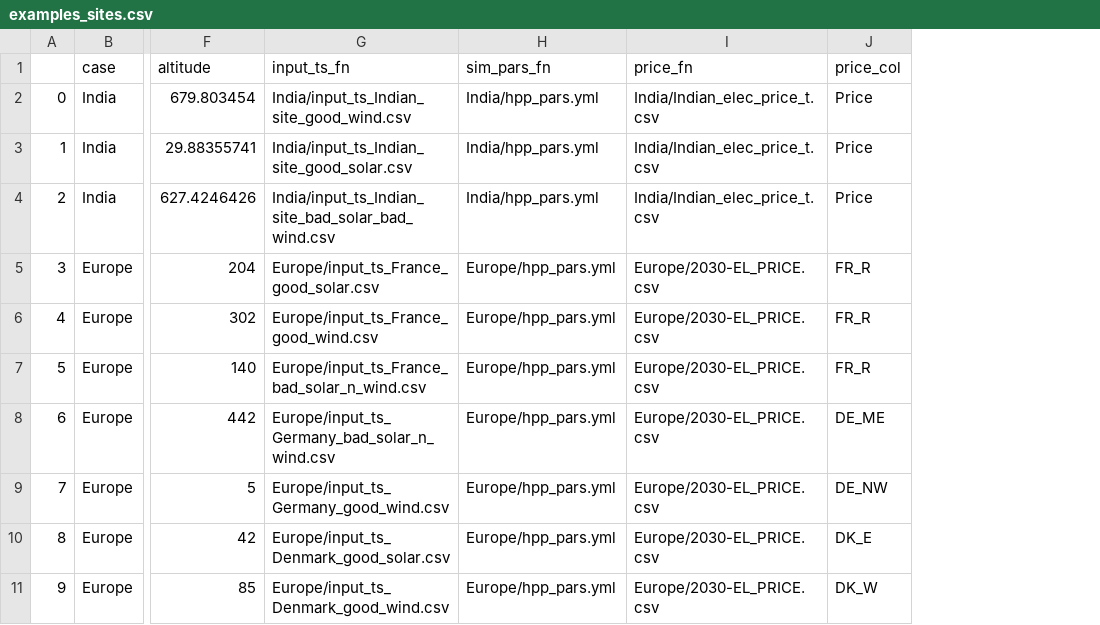
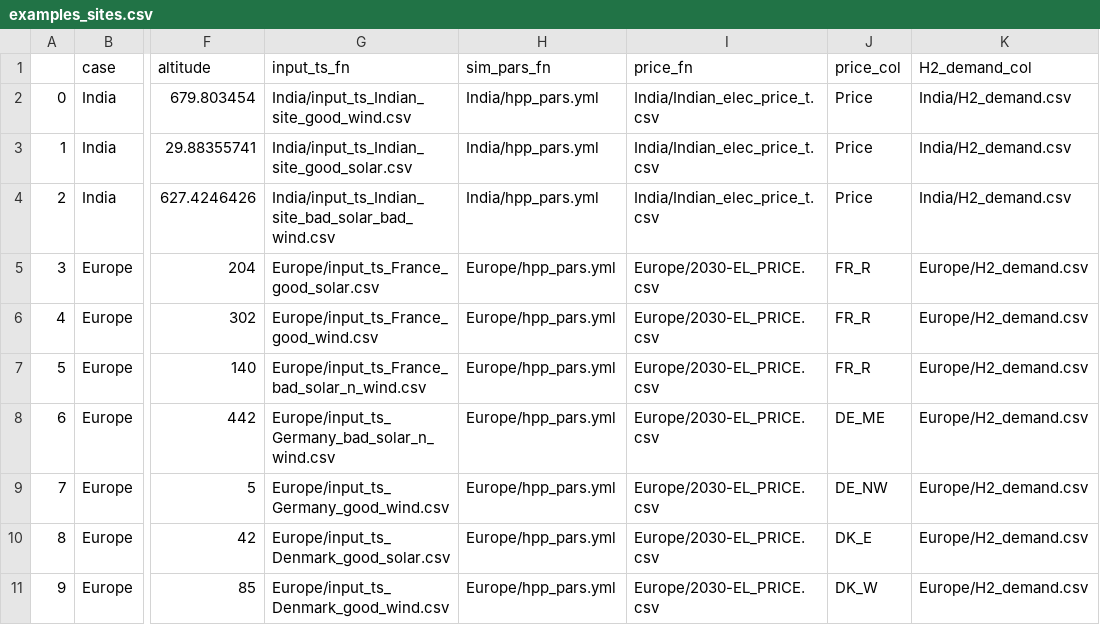
Before and after one commit to MartenDeVries96/hydesign, a CSV file: hydesign/examples/examples_sites.csv, drawn as a sheet; only a part is shown, gaps mark what is left out; the diff names each change by its address in the sheet, - before the commit and + after, or states it on an @@ line.

```diff
--- a/hydesign/examples/examples_sites.csv
+++ b/hydesign/examples/examples_sites.csv
+column K (H2_demand_col), rows 2-11: India/H2_demand.csv | India/H2_demand.csv | India/H2_demand.csv | Europe/H2_demand.csv | Europe/H2_demand.csv | Europe/H2_demand.csv | Europe/H2_demand.csv | Europe/H2_demand.csv | Europe/H2_demand.csv | Europe/H2_demand.csv
```
Also changed, not shown: 20 other files.
